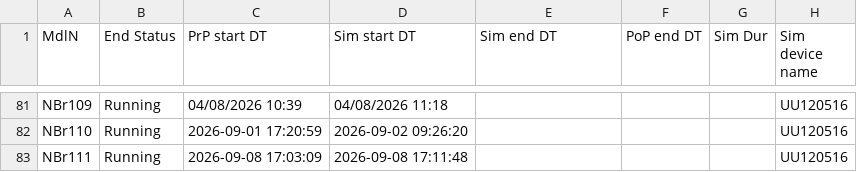
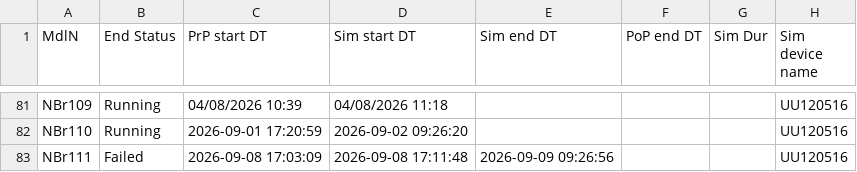
Before and after one commit to Ydrolog/WS_Mdl, a CSV file: Mng/log_Out.csv, drawn as a sheet; only a part is shown, gaps mark what is left out; the diff names each change by its address in the sheet, - before the commit and + after, or states it on an @@ line.

Commit message:
ran out of space running NBr111 locally - set-up to run on SURF

```diff
--- a/Mng/log_Out.csv
+++ b/Mng/log_Out.csv
-B83 (End Status): Running
+B83 (End Status): Failed
-E83 (Sim end DT): (empty)
+E83 (Sim end DT): 2026-09-09 09:26:56
```
Also changed, not shown: 6 other files.
